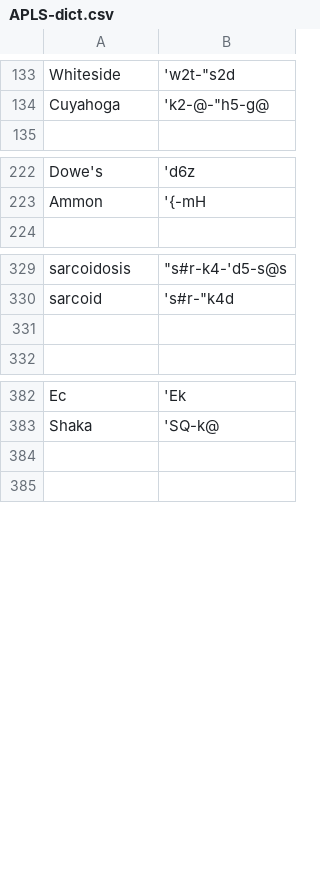
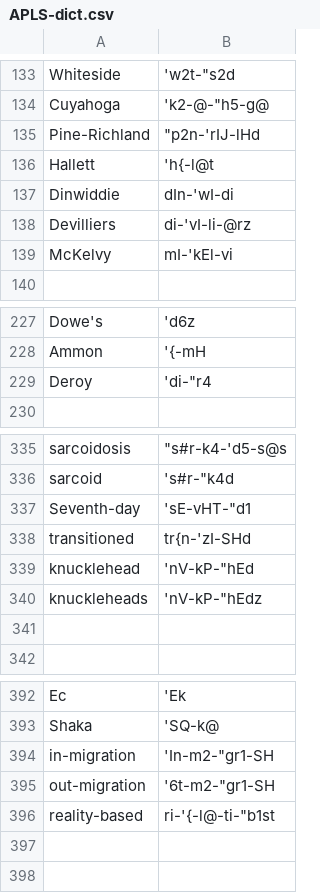
Before and after one commit to djvill/APLS, a CSV file: files/custom-dictionary/APLS-dict.csv, drawn as a sheet; only a part is shown, gaps mark what is left out; the diff names each change by its address in the sheet, - before the commit and + after, or states it on an @@ line.

Commit message:
Update dict

```diff
--- a/files/custom-dictionary/APLS-dict.csv
+++ b/files/custom-dictionary/APLS-dict.csv
+row 135: Pine-Richland | "p2n-'rIJ-lHd
+row 136: Hallett | 'h{-l@t
+row 137: Dinwiddie | dIn-'wI-di
+row 138: Devilliers | di-'vI-li-@rz
+row 139: McKelvy | mI-'kEl-vi
+row 229: Deroy | 'di-"r4
+row 337: Seventh-day | 'sE-vHT-"d1
+row 338: transitioned | tr{n-'zI-SHd
+row 339: knucklehead | 'nV-kP-"hEd
+row 340: knuckleheads | 'nV-kP-"hEdz
+row 394: in-migration | 'In-m2-"gr1-SH
+row 395: out-migration | '6t-m2-"gr1-SH
+row 396: reality-based | ri-'{-l@-ti-"b1st
```
Also changed, not shown: 2 other files.
